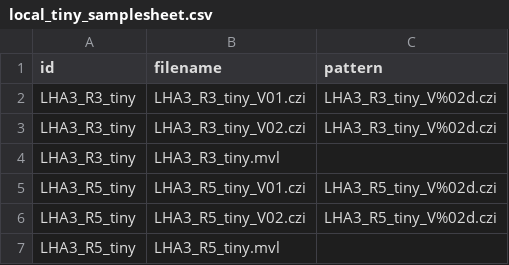
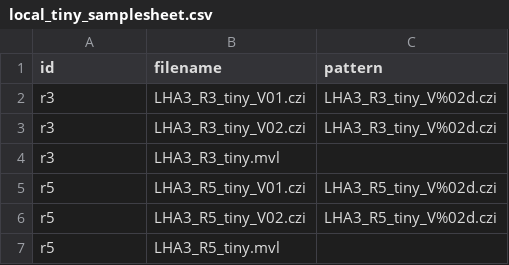
Before and after one commit to JaneliaSciComp/easifish, a CSV file: examples/local_tiny_samplesheet.csv, drawn as a sheet.

Commit message:
changed round id

```diff
--- a/examples/local_tiny_samplesheet.csv
+++ b/examples/local_tiny_samplesheet.csv
@@ -1,7 +1,7 @@
 id,filename,pattern
-LHA3_R3_tiny,LHA3_R3_tiny_V01.czi,LHA3_R3_tiny_V%02d.czi
-LHA3_R3_tiny,LHA3_R3_tiny_V02.czi,LHA3_R3_tiny_V%02d.czi
-LHA3_R3_tiny,LHA3_R3_tiny.mvl,
-LHA3_R5_tiny,LHA3_R5_tiny_V01.czi,LHA3_R5_tiny_V%02d.czi
-LHA3_R5_tiny,LHA3_R5_tiny_V02.czi,LHA3_R5_tiny_V%02d.czi
-LHA3_R5_tiny,LHA3_R5_tiny.mvl,
+r3,LHA3_R3_tiny_V01.czi,LHA3_R3_tiny_V%02d.czi
+r3,LHA3_R3_tiny_V02.czi,LHA3_R3_tiny_V%02d.czi
+r3,LHA3_R3_tiny.mvl,
+r5,LHA3_R5_tiny_V01.czi,LHA3_R5_tiny_V%02d.czi
+r5,LHA3_R5_tiny_V02.czi,LHA3_R5_tiny_V%02d.czi
+r5,LHA3_R5_tiny.mvl,
```
